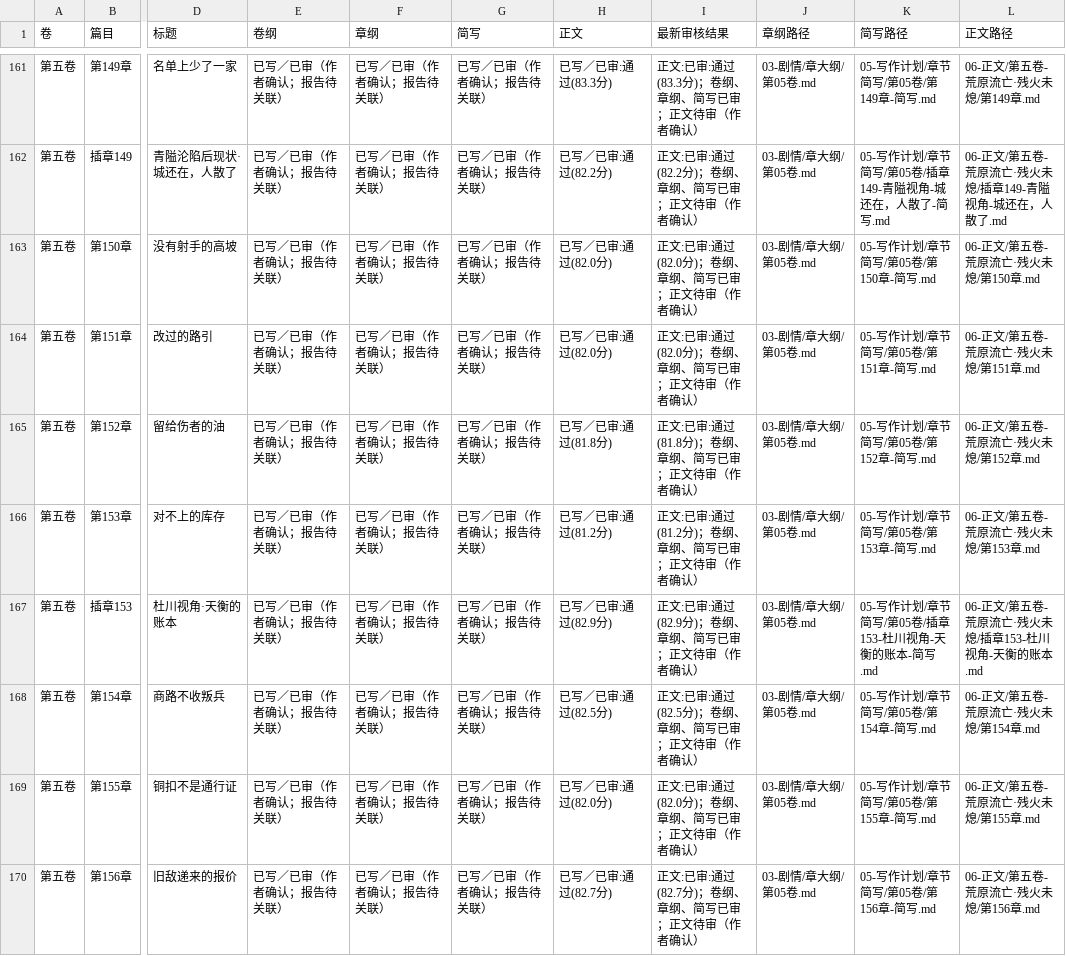
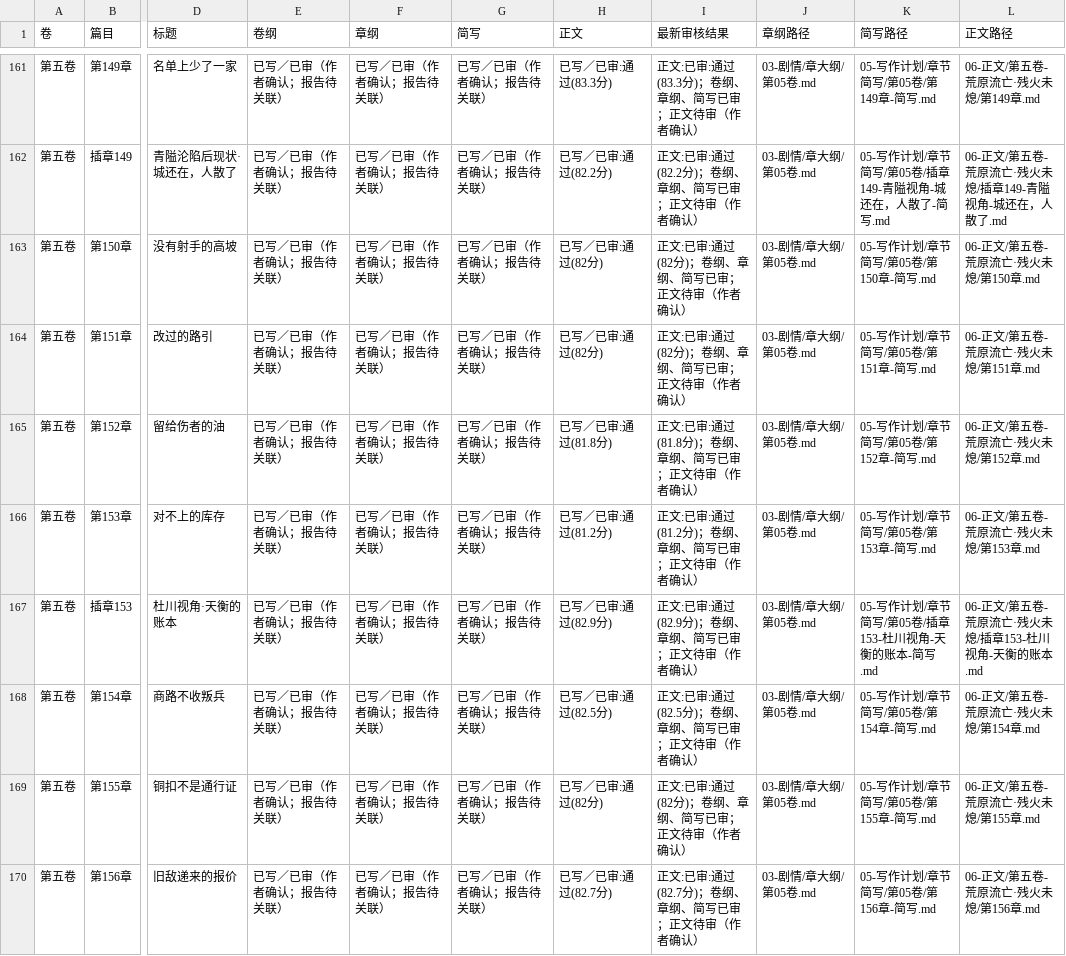
Before and after one commit to yuqiangdede/The-Last-Watch, a CSV file: 05-写作计划/创作阶段进度.csv, drawn as a sheet; only a part is shown, gaps mark what is left out; the diff covers the shown part only; the diff names each change by its address in the sheet, - before the commit and + after, or states it on an @@ line.

```diff
--- a/05-写作计划/创作阶段进度.csv
+++ b/05-写作计划/创作阶段进度.csv
-H163:H164 (正文): 已写／已审:通过(82.0分)
+H163:H164 (正文): 已写／已审:通过(82分)
-I163:I164 (最新审核结果): 正文:已审:通过(82.0分)；卷纲、章纲、简写已审；正文待审（作者确认）
+I163:I164 (最新审核结果): 正文:已审:通过(82分)；卷纲、章纲、简写已审；正文待审（作者确认）
-H169 (正文): 已写／已审:通过(82.0分)
+H169 (正文): 已写／已审:通过(82分)
-I169 (最新审核结果): 正文:已审:通过(82.0分)；卷纲、章纲、简写已审；正文待审（作者确认）
+I169 (最新审核结果): 正文:已审:通过(82分)；卷纲、章纲、简写已审；正文待审（作者确认）
```
Also changed, not shown: 26 edited cells elsewhere in this file, 5 other files.
